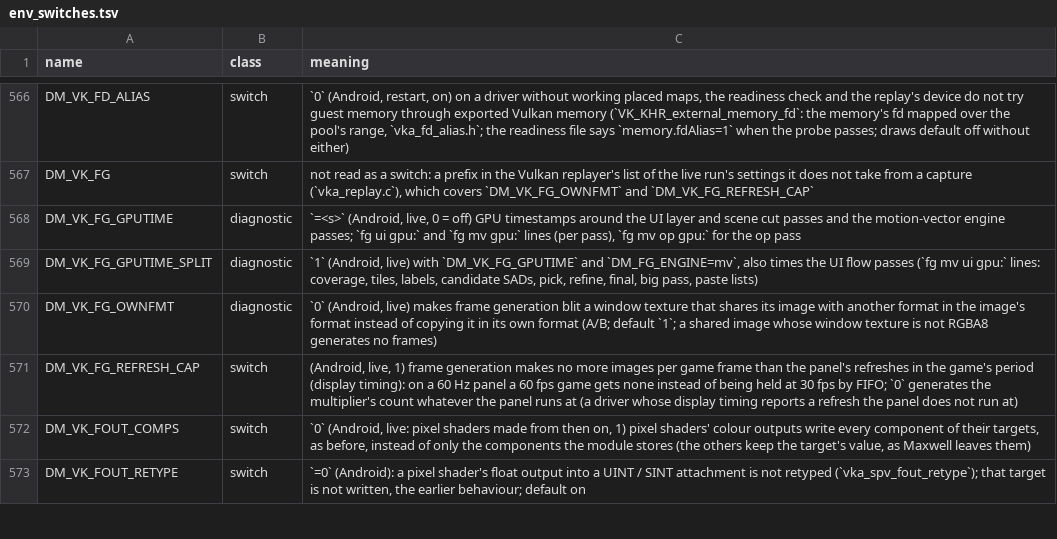
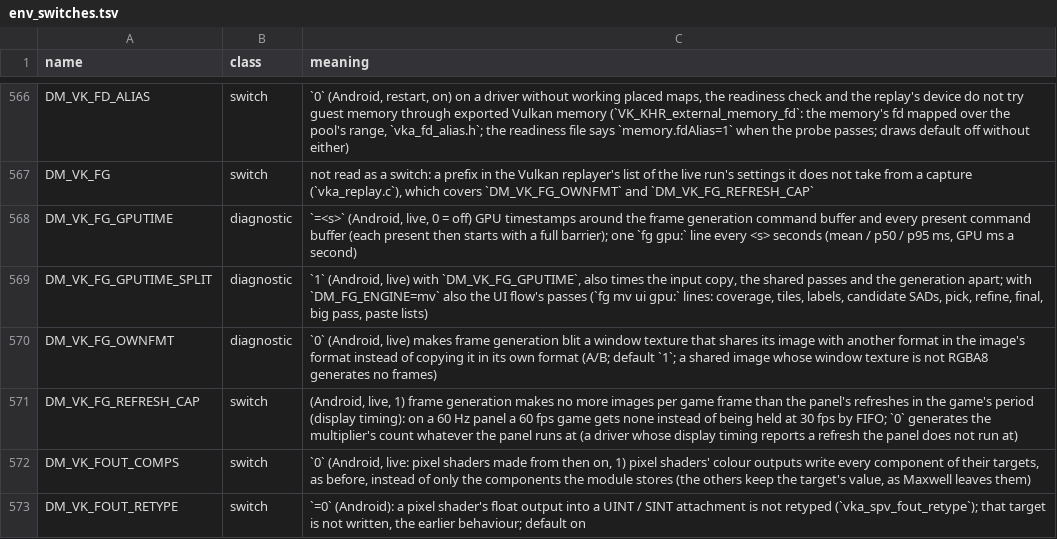
Before and after one commit to hridss/BananaNative, a TSV file: docs/env_switches.tsv, drawn as a sheet; only a part is shown, gaps mark what is left out.

Commit message:
Frame generation: GPU timing for the frame generation and present command buffers
DM_VK_FG_GPUTIME=<s>, until now the UI passes only, also writes GPU
timestamps around the frame generation command buffer and every present
command buffer and logs mean, median and p95 milliseconds every <s>
seconds; DM_VK_FG_GPUTIME_SPLIT also
times the input copy, the shared passes and the generation apart. It
times both engines and the presents (LSFG's own DM_LSFG_GPUTIME times
the chain only). Off by default: nothing is recorded or logged while it
is unset; with it on, each present starts with a full barrier.

With the help of Claude

```diff
--- a/docs/env_switches.tsv
+++ b/docs/env_switches.tsv
@@ -567,4 +567,4 @@ DM_VK_FD_ALIAS	switch	`0` (Android, restart, on) on a driver without working pla
 DM_VK_FG	switch	not read as a switch: a prefix in the Vulkan replayer's list of the live run's settings it does not take from a capture (`vka_replay.c`), which covers `DM_VK_FG_OWNFMT` and `DM_VK_FG_REFRESH_CAP`
-DM_VK_FG_GPUTIME	diagnostic	`=<s>` (Android, live, 0 = off) GPU timestamps around the UI layer and scene cut passes and the motion-vector engine passes; `fg ui gpu:` and `fg mv gpu:` lines (per pass), `fg mv op gpu:` for the op pass
-DM_VK_FG_GPUTIME_SPLIT	diagnostic	`1` (Android, live) with `DM_VK_FG_GPUTIME` and `DM_FG_ENGINE=mv`, also times the UI flow passes (`fg mv ui gpu:` lines: coverage, tiles, labels, candidate SADs, pick, refine, final, big pass, paste lists)
+DM_VK_FG_GPUTIME	diagnostic	`=<s>` (Android, live, 0 = off) GPU timestamps around the frame generation command buffer and every present command buffer (each present then starts with a full barrier); one `fg gpu:` line every <s> seconds (mean / p50 / p95 ms, GPU ms a second)
+DM_VK_FG_GPUTIME_SPLIT	diagnostic	`1` (Android, live) with `DM_VK_FG_GPUTIME`, also times the input copy, the shared passes and the generation apart; with `DM_FG_ENGINE=mv` also the UI flow's passes (`fg mv ui gpu:` lines: coverage, tiles, labels, candidate SADs, pick, refine, final, big pass, paste lists)
 DM_VK_FG_OWNFMT	diagnostic	`0` (Android, live) makes frame generation blit a window texture that shares its image with another format in the image's format instead of copying it in its own format (A/B; default `1`; a shared image whose window texture is not RGBA8 generates no frames)
```
Also changed, not shown: 4 other files.
